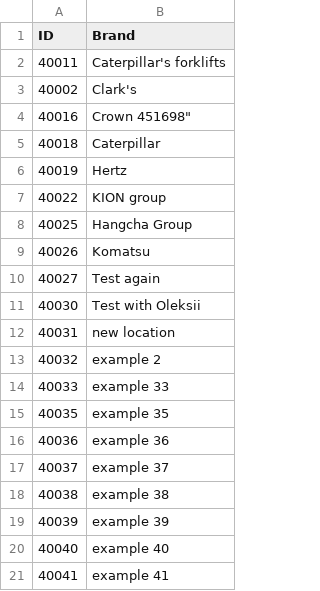
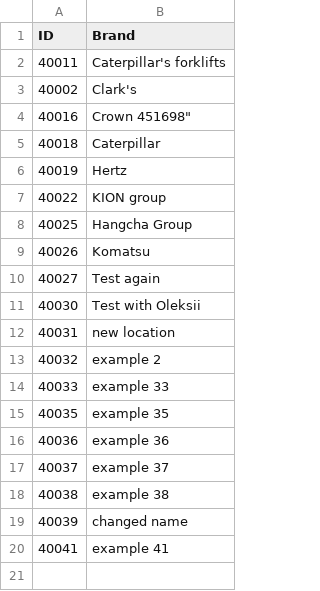
Before and after one commit to icolaes/csv, a CSV file: Data_CSV.csv, drawn as a sheet.

Commit message:
Update Data_CSV.csv

```diff
--- a/Data_CSV.csv
+++ b/Data_CSV.csv
@@ -18,4 +18,3 @@ ID,Brand
 40038,example 38
-40039,example 39
-40040,example 40
+40039,changed name
 40041,example 41
```
